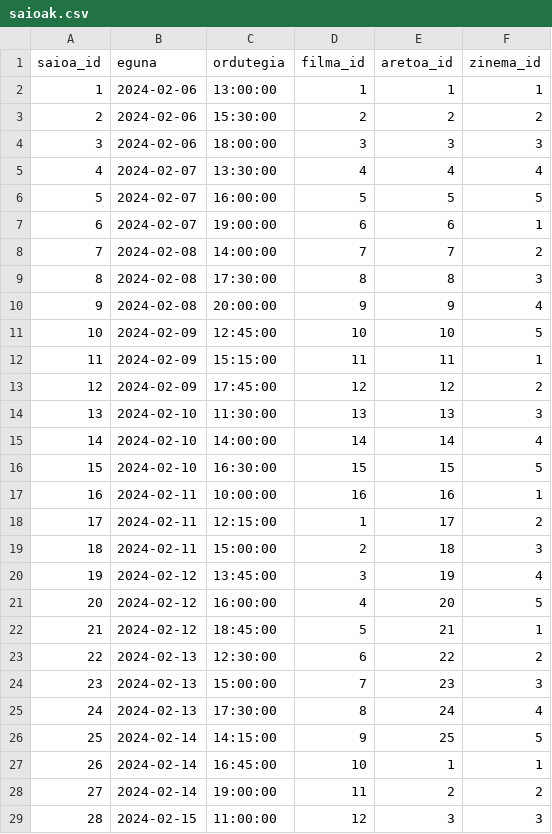
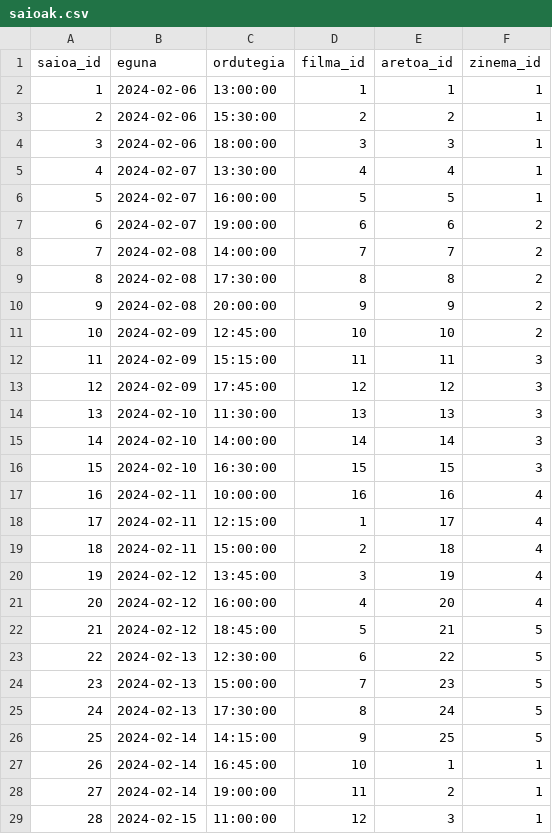
Before and after one commit to Nereee/E3_DB_T5, a CSV file: db_zinema/saioak.csv, drawn as a sheet; only a part is shown; the diff covers the shown part only.

```diff
--- a/db_zinema/saioak.csv
+++ b/db_zinema/saioak.csv
@@ -3,5 +3,5 @@
-2; 2024-02-06  ;  15:30:00 ;2;2;2;;;
-3; 2024-02-06  ;  18:00:00 ;3;3;3;;;
-4; 2024-02-07  ;  13:30:00 ;4;4;4;;;
-5; 2024-02-07  ;  16:00:00 ;5;5;5;;;
-6; 2024-02-07  ;  19:00:00 ;6;6;1;;;
+2; 2024-02-06  ;  15:30:00 ;2;2;1
+3; 2024-02-06  ;  18:00:00 ;3;3;1
+4; 2024-02-07  ;  13:30:00 ;4;4;1
+5; 2024-02-07  ;  16:00:00 ;5;5;1
+6; 2024-02-07  ;  19:00:00 ;6;6;2
@@ -9,5 +9,5 @@
-8; 2024-02-08  ;  17:30:00 ;8;8;3;;;
-9; 2024-02-08  ;  20:00:00 ;9;9;4;;;
-10; 2024-02-09  ;  12:45:00 ;10;10;5;;;
-11; 2024-02-09  ;  15:15:00 ;11;11;1;;;
-12; 2024-02-09  ;  17:45:00 ;12;12;2;;;
+8; 2024-02-08  ;  17:30:00 ;8;8;2
+9; 2024-02-08  ;  20:00:00 ;9;9;2
+10; 2024-02-09  ;  12:45:00 ;10;10;2
+11; 2024-02-09  ;  15:15:00 ;11;11;3
+12; 2024-02-09  ;  17:45:00 ;12;12;3
@@ -15,5 +15,5 @@
-14; 2024-02-10  ;  14:00:00 ;14;14;4;;;
-15; 2024-02-10  ;  16:30:00 ;15;15;5;;;
-16; 2024-02-11  ;  10:00:00 ;16;16;1;;;
-17; 2024-02-11  ;  12:15:00 ;1;17;2;;;
-18; 2024-02-11  ;  15:00:00 ;2;18;3;;;
+14; 2024-02-10  ;  14:00:00 ;14;14;3
+15; 2024-02-10  ;  16:30:00 ;15;15;3
+16; 2024-02-11  ;  10:00:00 ;16;16;4
+17; 2024-02-11  ;  12:15:00 ;1;17;4
+18; 2024-02-11  ;  15:00:00 ;2;18;4
@@ -21,5 +21,5 @@
-20; 2024-02-12  ;  16:00:00 ;4;20;5;;;
-21; 2024-02-12  ;  18:45:00 ;5;21;1;;;
-22; 2024-02-13  ;  12:30:00 ;6;22;2;;;
-23; 2024-02-13  ;  15:00:00 ;7;23;3;;;
-24; 2024-02-13  ;  17:30:00 ;8;24;4;;;
+20; 2024-02-12  ;  16:00:00 ;4;20;4
+21; 2024-02-12  ;  18:45:00 ;5;21;5
+22; 2024-02-13  ;  12:30:00 ;6;22;5
+23; 2024-02-13  ;  15:00:00 ;7;23;5
+24; 2024-02-13  ;  17:30:00 ;8;24;5
@@ -28,2 +28,2 @@
-27; 2024-02-14  ;  19:00:00 ;11;2;2;;;
-28; 2024-02-15  ;  11:00:00 ;12;3;3;;;
+27; 2024-02-14  ;  19:00:00 ;11;2;1
+28; 2024-02-15  ;  11:00:00 ;12;3;1
```
Also changed, not shown: 138 edited cells elsewhere in this file, 2 other files.
